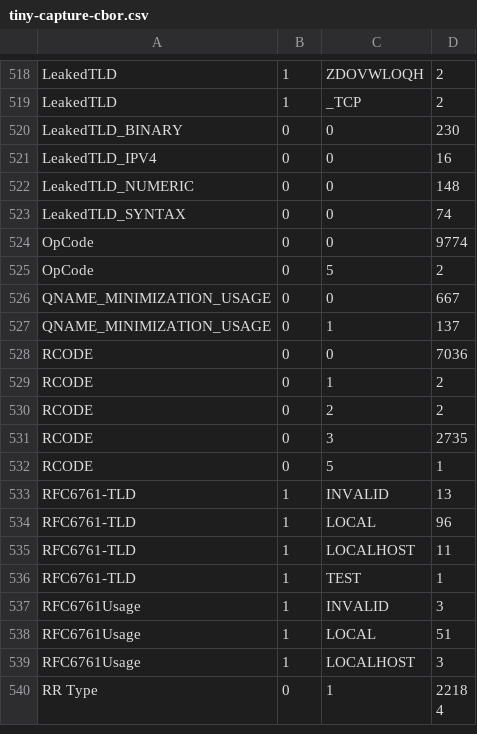
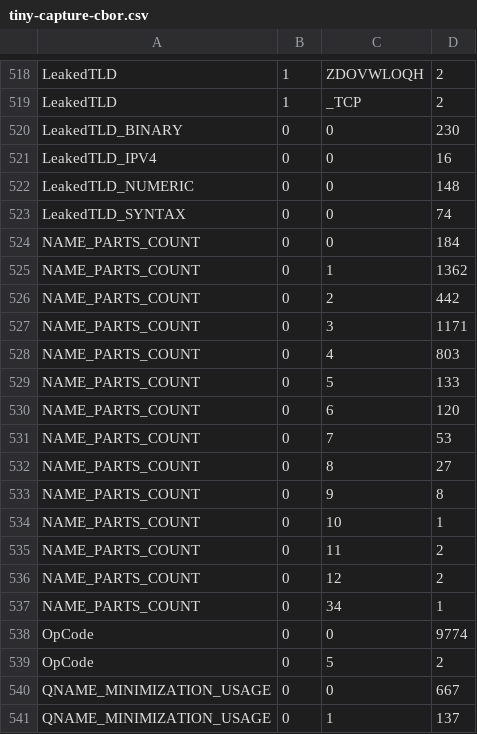
Before and after one commit to private-octopus/ithitools, a CSV file: data/tiny-capture-cbor.csv, drawn as a sheet; only a part is shown, gaps mark what is left out; the shorter side is filled out with more unchanged rows; the diff names each change by its address in the sheet, - before the commit and + after, or states it on an @@ line.

Commit message:
Add count of name parts to summaries.

```diff
--- a/data/tiny-capture-cbor.csv
+++ b/data/tiny-capture-cbor.csv
+row 524: NAME_PARTS_COUNT | 0 | 0 | 184
+row 525: NAME_PARTS_COUNT | 0 | 1 | 1362
+row 526: NAME_PARTS_COUNT | 0 | 2 | 442
+row 527: NAME_PARTS_COUNT | 0 | 3 | 1171
+row 528: NAME_PARTS_COUNT | 0 | 4 | 803
+row 529: NAME_PARTS_COUNT | 0 | 5 | 133
+row 530: NAME_PARTS_COUNT | 0 | 6 | 120
+row 531: NAME_PARTS_COUNT | 0 | 7 | 53
+row 532: NAME_PARTS_COUNT | 0 | 8 | 27
+row 533: NAME_PARTS_COUNT | 0 | 9 | 8
+row 534: NAME_PARTS_COUNT | 0 | 10 | 1
+row 535: NAME_PARTS_COUNT | 0 | 11 | 2
+row 536: NAME_PARTS_COUNT | 0 | 12 | 2
+row 537: NAME_PARTS_COUNT | 0 | 34 | 1
```
Also changed, not shown: data/tiny-capture-nx.csv, data/tiny-capture-tcp.csv, 4 other files.
